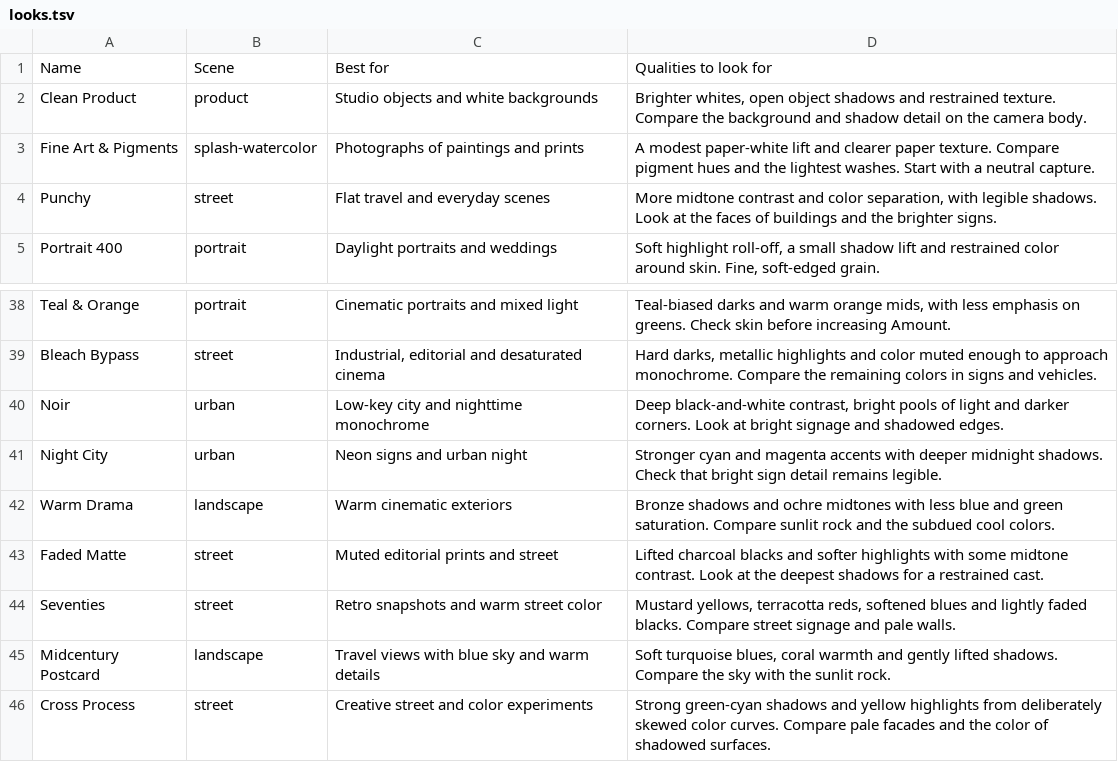
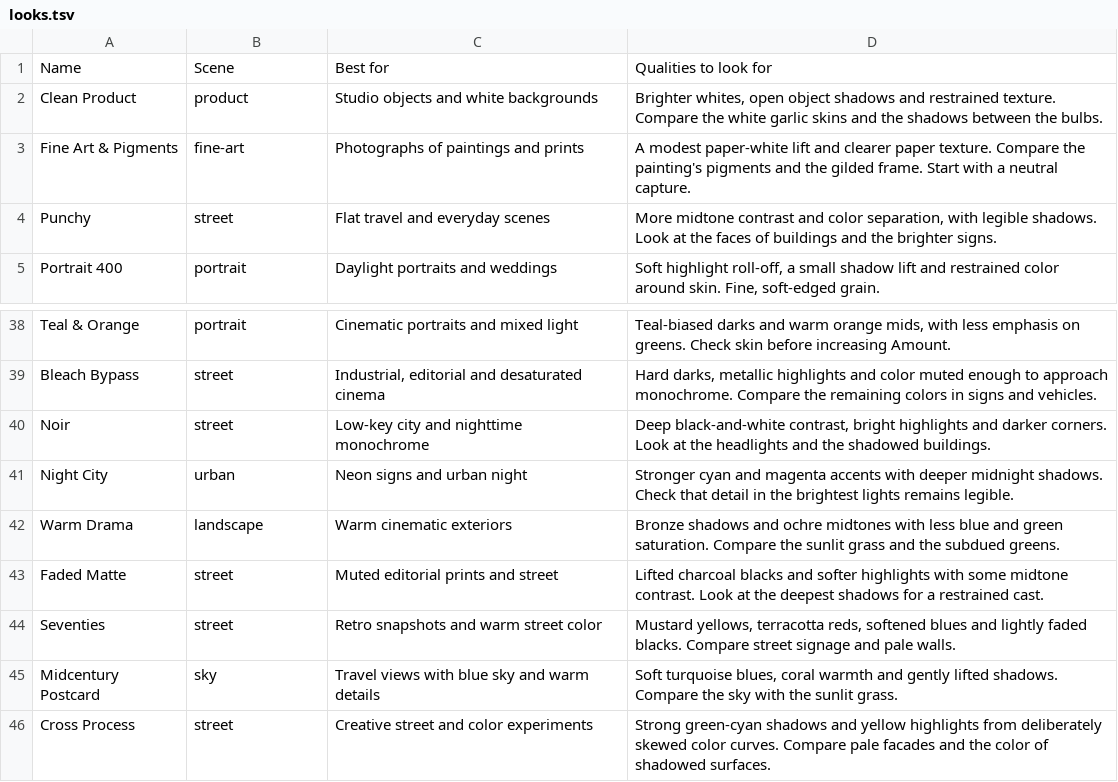
Before and after one commit to roshan-davis/atelier, a TSV file: Scripts/presets/looks.tsv, drawn as a sheet; only a part is shown, gaps mark what is left out; the diff covers the shown part only.

```diff
--- a/Scripts/presets/looks.tsv
+++ b/Scripts/presets/looks.tsv
@@ -1,4 +1,4 @@
 Name	Scene	Best for	Qualities to look for
-Clean Product	product	Studio objects and white backgrounds	Brighter whites, open object shadows and restrained texture. Compare the background and shadow detail on the camera body.
-Fine Art & Pigments	splash-watercolor	Photographs of paintings and prints	A modest paper-white lift and clearer paper texture. Compare pigment hues and the lightest washes. Start with a neutral capture.
+Clean Product	product	Studio objects and white backgrounds	Brighter whites, open object shadows and restrained texture. Compare the white garlic skins and the shadows between the bulbs.
+Fine Art & Pigments	fine-art	Photographs of paintings and prints	A modest paper-white lift and clearer paper texture. Compare the painting's pigments and the gilded frame. Start with a neutral capture.
 Punchy	street	Flat travel and everyday scenes	More midtone contrast and color separation, with legible shadows. Look at the faces of buildings and the brighter signs.
@@ -39,8 +39,8 @@ Teal & Orange	portrait	Cinematic portraits and mixed light	Teal-biased darks and
 Bleach Bypass	street	Industrial, editorial and desaturated cinema	Hard darks, metallic highlights and color muted enough to approach monochrome. Compare the remaining colors in signs and vehicles.
-Noir	urban	Low-key city and nighttime monochrome	Deep black-and-white contrast, bright pools of light and darker corners. Look at bright signage and shadowed edges.
-Night City	urban	Neon signs and urban night	Stronger cyan and magenta accents with deeper midnight shadows. Check that bright sign detail remains legible.
-Warm Drama	landscape	Warm cinematic exteriors	Bronze shadows and ochre midtones with less blue and green saturation. Compare sunlit rock and the subdued cool colors.
+Noir	street	Low-key city and nighttime monochrome	Deep black-and-white contrast, bright highlights and darker corners. Look at the headlights and the shadowed buildings.
+Night City	urban	Neon signs and urban night	Stronger cyan and magenta accents with deeper midnight shadows. Check that detail in the brightest lights remains legible.
+Warm Drama	landscape	Warm cinematic exteriors	Bronze shadows and ochre midtones with less blue and green saturation. Compare the sunlit grass and the subdued greens.
 Faded Matte	street	Muted editorial prints and street	Lifted charcoal blacks and softer highlights with some midtone contrast. Look at the deepest shadows for a restrained cast.
 Seventies	street	Retro snapshots and warm street color	Mustard yellows, terracotta reds, softened blues and lightly faded blacks. Compare street signage and pale walls.
-Midcentury Postcard	landscape	Travel views with blue sky and warm details	Soft turquoise blues, coral warmth and gently lifted shadows. Compare the sky with the sunlit rock.
+Midcentury Postcard	sky	Travel views with blue sky and warm details	Soft turquoise blues, coral warmth and gently lifted shadows. Compare the sky with the sunlit grass.
 Cross Process	street	Creative street and color experiments	Strong green-cyan shadows and yellow highlights from deliberately skewed color curves. Compare pale facades and the color of shadowed surfaces.
```
Also changed, not shown: 24 edited cells elsewhere in this file, 17 other files.
